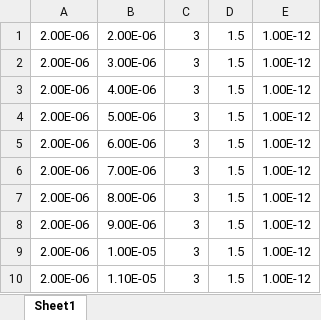
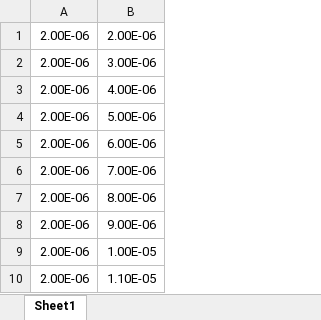
Before and after one commit to A-Setiabudi/HoldError-ANN, an Excel workbook: training.xlsx, sheet Sheet1, drawn as a sheet; only a part is shown; values as stored, in another font and other column widths than the file's, no borders; the diff names each change by its address in the sheet, - before the commit and + after, or states it on an @@ line.

Commit message:
v.001

```diff
--- a/training.xlsx (sheet Sheet1)
+++ b/training.xlsx (sheet Sheet1)
-column C, rows 1-10: all 3
-column D, rows 1-10: all 1.5
-column E, rows 1-10: all 1.00E-12
```
